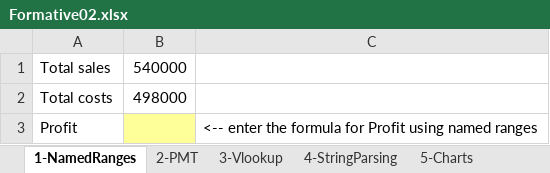
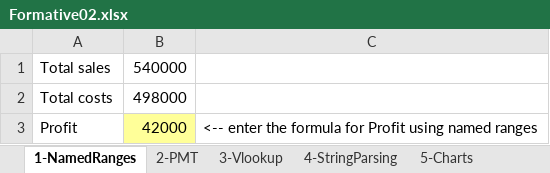
Before and after one commit to BettyWhite1234/MIS362, an Excel workbook: Formative02/Formative02.xlsx, sheet 1-NamedRanges, drawn as a sheet; values as stored, in another font and other column widths than the file's, no borders; the diff names each change by its address in the sheet, - before the commit and + after, or states it on an @@ line.

```diff
--- a/Formative02/Formative02.xlsx (sheet 1-NamedRanges)
+++ b/Formative02/Formative02.xlsx (sheet 1-NamedRanges)
-B3: (empty)
+B3: 42000
```
Also changed, not shown: sheet 4-StringParsing, sheet 3-Vlookup, sheet 2-PMT, sheet 5-Charts, charts or pictures, Formative01/Data.xlsx, 37 other files.
